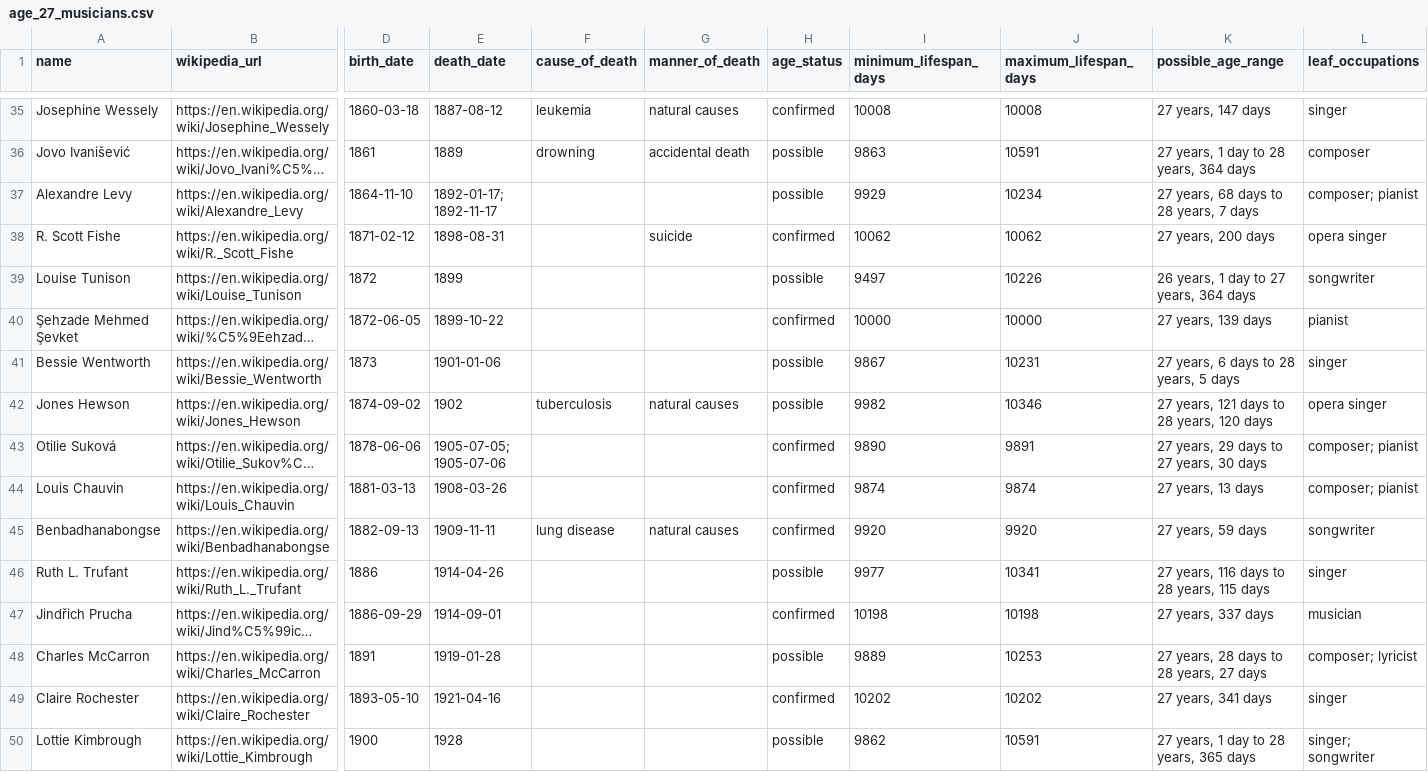
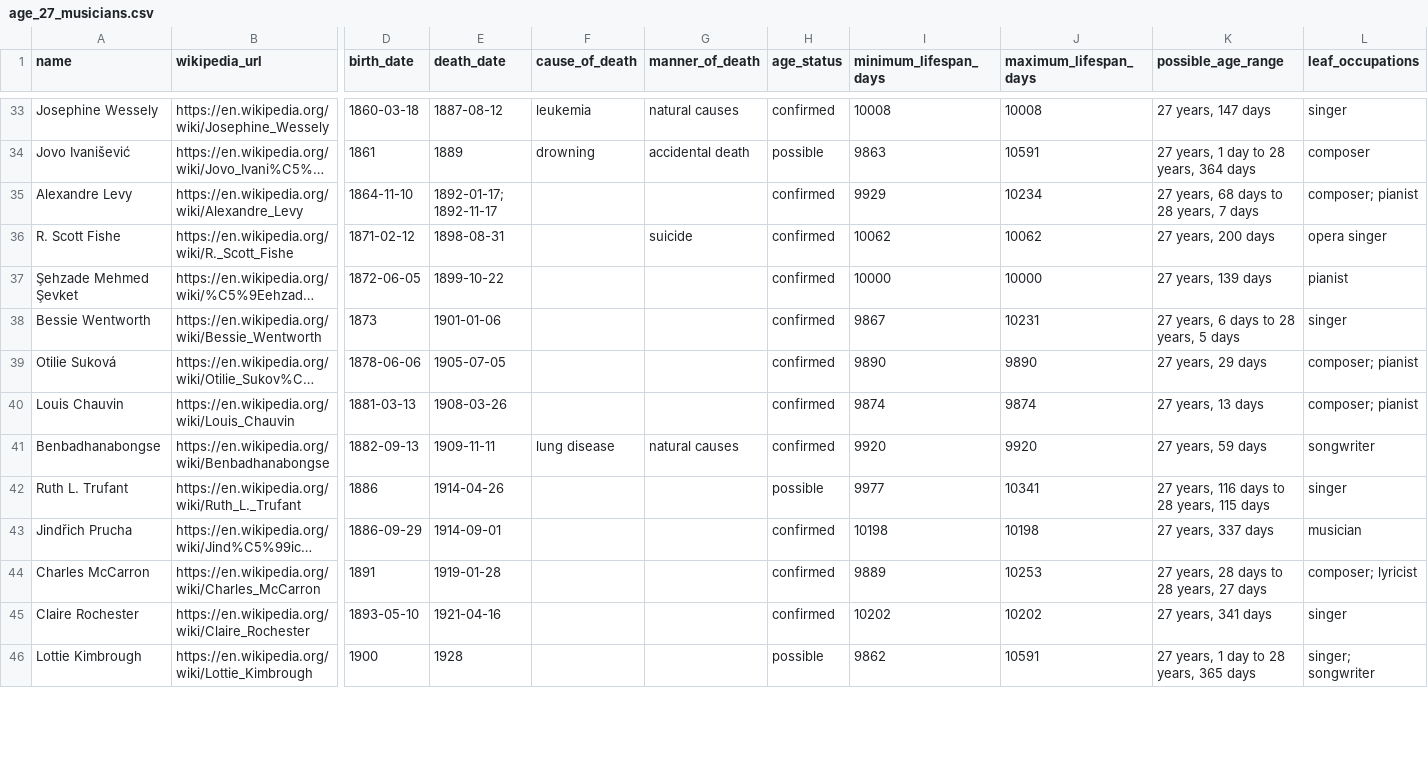
Before and after one commit to dsteinbock/wikipedia-lede, a CSV file: age-27-musicians/age_27_musicians.csv, drawn as a sheet; only a part is shown, gaps mark what is left out; long unchanged cells end in …; removed rows and columns are numbered as before the commit, all else as after; rows hold the shown columns only; the diff covers the shown part only; the diff names each change by its address in the sheet, - before the commit and + after, or states it on an @@ line.

```diff
--- a/age-27-musicians/age_27_musicians.csv
+++ b/age-27-musicians/age_27_musicians.csv
-H35 (age_status): possible
+H35 (age_status): confirmed
-row 39: Louise Tunison | https://en.wikipedia.org/wiki/Louise_Tunison | 1872 | 1899 |  |  | possible | 9497 | 10226 | 26 years, 1 day to 27 years, 364 days | songwriter
-H38 (age_status): possible
+H38 (age_status): confirmed
-row 42: Jones Hewson | https://en.wikipedia.org/wiki/Jones_Hewson | 1874-09-02 | 1902 | tuberculosis | natural causes | possible | 9982 | 10346 | 27 years, 121 days to 28 years, 120 days | opera singer
-E39 (death_date): 1905-07-05; 1905-07-06
+E39 (death_date): 1905-07-05
-J39 (maximum_lifespan_days): 9891
+J39 (maximum_lifespan_days): 9890
-K39 (possible_age_range): 27 years, 29 days to 27 years, 30 days
+K39 (possible_age_range): 27 years, 29 days
-H44 (age_status): possible
+H44 (age_status): confirmed
```
Also changed, not shown: 8 removed rows and 52 edited cells elsewhere in this file, 6 other files.
